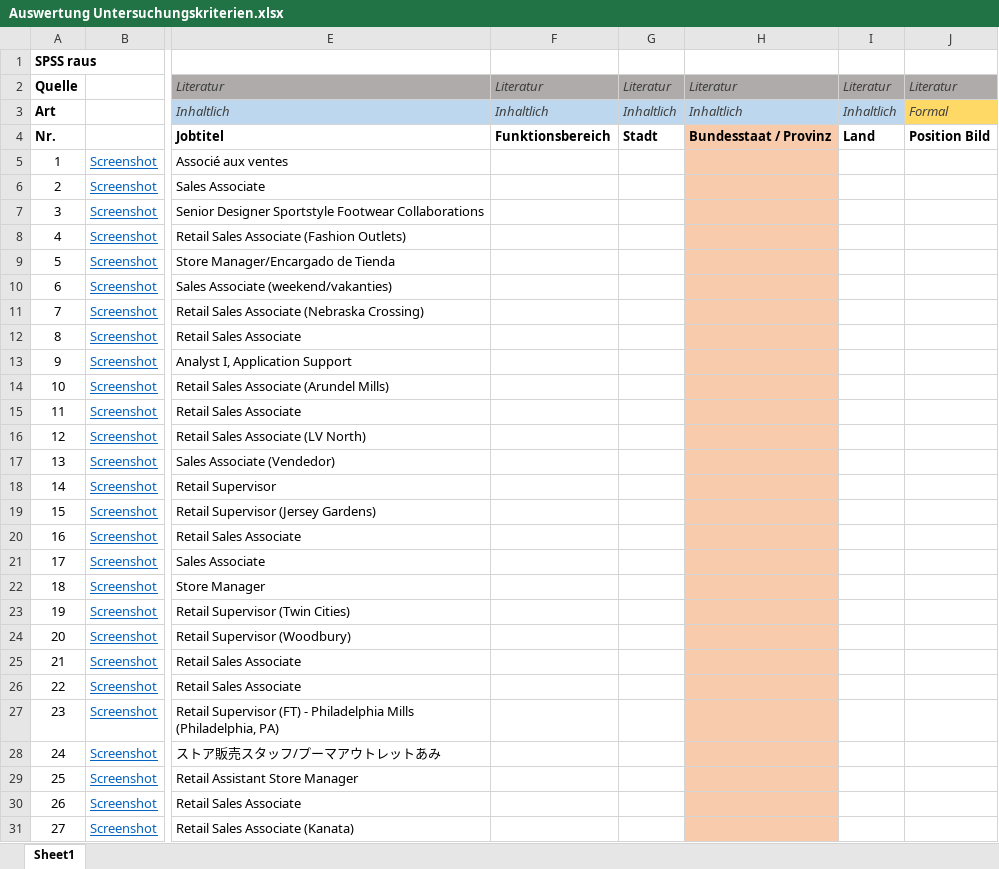
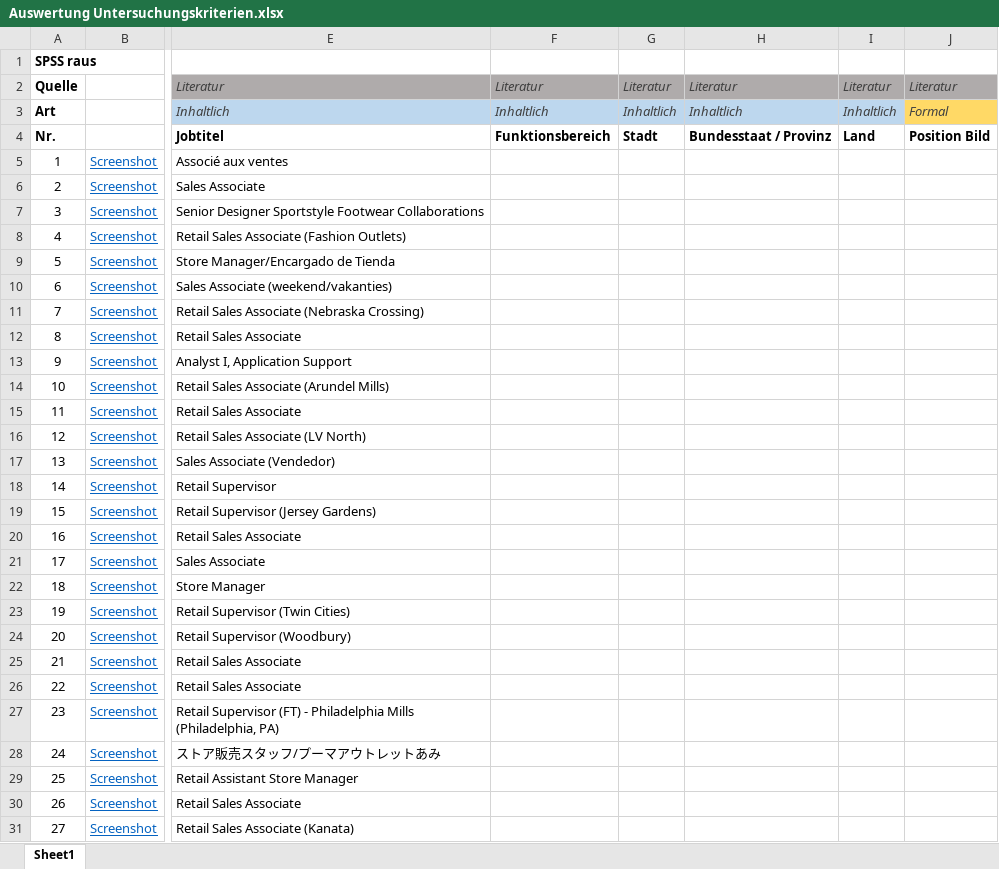
Before and after one commit to dinomite94/puma_scraper, an Excel workbook: jobs/templates/Auswertung Untersuchungskriterien.xlsx, sheet Sheet1, drawn as a sheet; only a part is shown, gaps mark what is left out; values as stored, in another font and other column widths than the file's, no borders; the diff covers the shown part only; the diff names each change by its address in the sheet, - before the commit and + after, or states it on an @@ line.

Commit message:
Extended extrator: province, subheadings in mission/talent; Added comment support to excel_exporter

```diff
--- a/jobs/templates/Auswertung Untersuchungskriterien.xlsx (sheet Sheet1)
+++ b/jobs/templates/Auswertung Untersuchungskriterien.xlsx (sheet Sheet1)
-H4:H31 fill: #F8CBAD
+H4:H31 fill: none
```
Also changed, not shown: cell formats elsewhere in this sheet, 3 other files.
